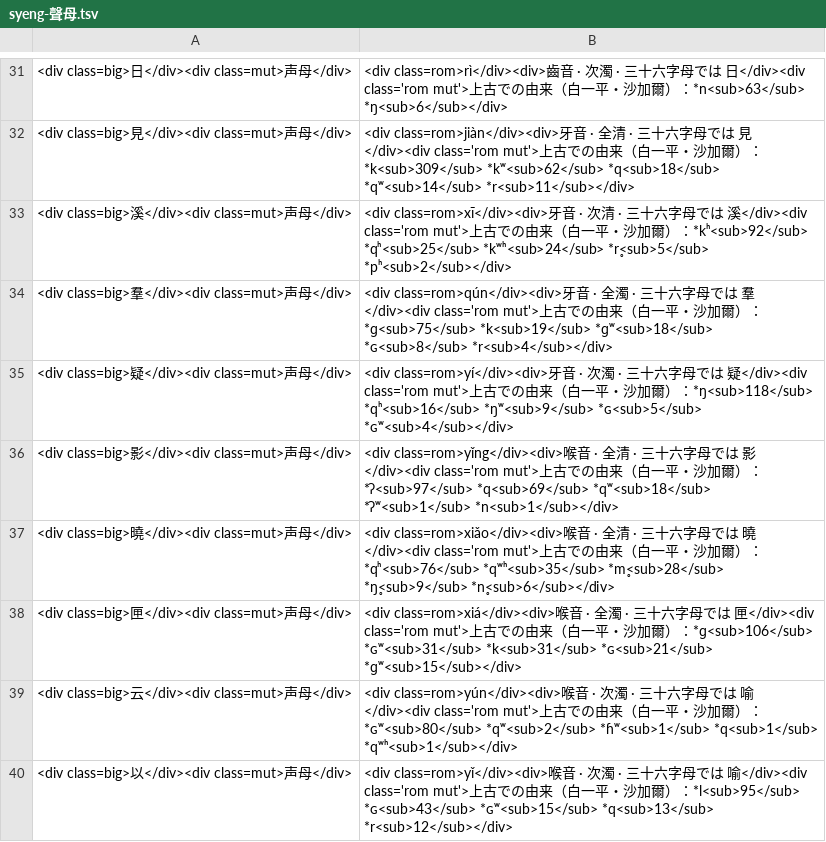
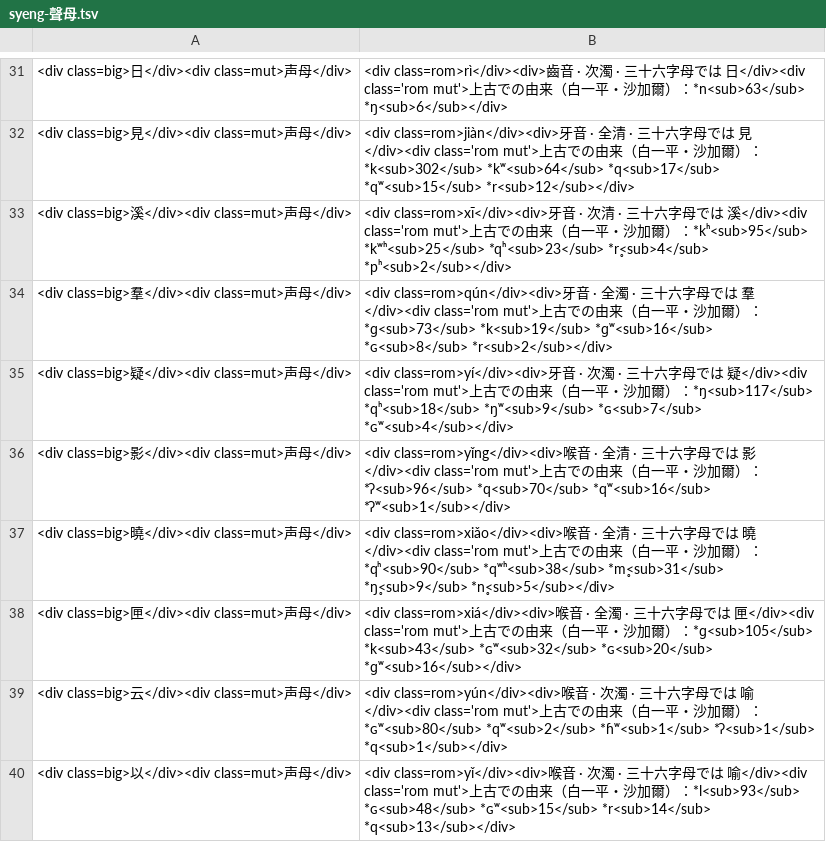
Before and after one commit to anti-tail/syeng, a TSV file: docs/anki/ja/syeng-聲母.tsv, drawn as a sheet; only a part is shown, gaps mark what is left out; the diff covers the shown part only.

```diff
--- a/docs/anki/ja/syeng-聲母.tsv
+++ b/docs/anki/ja/syeng-聲母.tsv
@@ -31,10 +31,10 @@
 <div class=big>日</div><div class=mut>声母</div>	<div class=rom>rì</div><div>齒音 · 次濁 · 三十六字母では 日</div><div class='rom mut'>上古での由来（白一平・沙加爾）：*n<sub>63</sub> *ŋ<sub>6</sub></div>
-<div class=big>見</div><div class=mut>声母</div>	<div class=rom>jiàn</div><div>牙音 · 全清 · 三十六字母では 見</div><div class='rom mut'>上古での由来（白一平・沙加爾）：*k<sub>309</sub> *kʷ<sub>62</sub> *q<sub>18</sub> *qʷ<sub>14</sub> *r<sub>11</sub></div>
-<div class=big>溪</div><div class=mut>声母</div>	<div class=rom>xī</div><div>牙音 · 次清 · 三十六字母では 溪</div><div class='rom mut'>上古での由来（白一平・沙加爾）：*kʰ<sub>92</sub> *qʰ<sub>25</sub> *kʷʰ<sub>24</sub> *r̥<sub>5</sub> *pʰ<sub>2</sub></div>
-<div class=big>羣</div><div class=mut>声母</div>	<div class=rom>qún</div><div>牙音 · 全濁 · 三十六字母では 羣</div><div class='rom mut'>上古での由来（白一平・沙加爾）：*ɡ<sub>75</sub> *k<sub>19</sub> *ɡʷ<sub>18</sub> *ɢ<sub>8</sub> *r<sub>4</sub></div>
-<div class=big>疑</div><div class=mut>声母</div>	<div class=rom>yí</div><div>牙音 · 次濁 · 三十六字母では 疑</div><div class='rom mut'>上古での由来（白一平・沙加爾）：*ŋ<sub>118</sub> *qʰ<sub>16</sub> *ŋʷ<sub>9</sub> *ɢ<sub>5</sub> *ɢʷ<sub>4</sub></div>
-<div class=big>影</div><div class=mut>声母</div>	<div class=rom>yǐng</div><div>喉音 · 全清 · 三十六字母では 影</div><div class='rom mut'>上古での由来（白一平・沙加爾）：*ʔ<sub>97</sub> *q<sub>69</sub> *qʷ<sub>18</sub> *ʔʷ<sub>1</sub> *n<sub>1</sub></div>
-<div class=big>曉</div><div class=mut>声母</div>	<div class=rom>xiǎo</div><div>喉音 · 全清 · 三十六字母では 曉</div><div class='rom mut'>上古での由来（白一平・沙加爾）：*qʰ<sub>76</sub> *qʷʰ<sub>35</sub> *m̥<sub>28</sub> *ŋ̥<sub>9</sub> *n̥<sub>6</sub></div>
-<div class=big>匣</div><div class=mut>声母</div>	<div class=rom>xiá</div><div>喉音 · 全濁 · 三十六字母では 匣</div><div class='rom mut'>上古での由来（白一平・沙加爾）：*ɡ<sub>106</sub> *ɢʷ<sub>31</sub> *k<sub>31</sub> *ɢ<sub>21</sub> *ɡʷ<sub>15</sub></div>
-<div class=big>云</div><div class=mut>声母</div>	<div class=rom>yún</div><div>喉音 · 次濁 · 三十六字母では 喻</div><div class='rom mut'>上古での由来（白一平・沙加爾）：*ɢʷ<sub>80</sub> *qʷ<sub>2</sub> *ɦʷ<sub>1</sub> *q<sub>1</sub> *qʷʰ<sub>1</sub></div>
-<div class=big>以</div><div class=mut>声母</div>	<div class=rom>yǐ</div><div>喉音 · 次濁 · 三十六字母では 喻</div><div class='rom mut'>上古での由来（白一平・沙加爾）：*l<sub>95</sub> *ɢ<sub>43</sub> *ɢʷ<sub>15</sub> *q<sub>13</sub> *r<sub>12</sub></div>
+<div class=big>見</div><div class=mut>声母</div>	<div class=rom>jiàn</div><div>牙音 · 全清 · 三十六字母では 見</div><div class='rom mut'>上古での由来（白一平・沙加爾）：*k<sub>302</sub> *kʷ<sub>64</sub> *q<sub>17</sub> *qʷ<sub>15</sub> *r<sub>12</sub></div>
+<div class=big>溪</div><div class=mut>声母</div>	<div class=rom>xī</div><div>牙音 · 次清 · 三十六字母では 溪</div><div class='rom mut'>上古での由来（白一平・沙加爾）：*kʰ<sub>95</sub> *kʷʰ<sub>25</sub> *qʰ<sub>23</sub> *r̥<sub>4</sub> *pʰ<sub>2</sub></div>
+<div class=big>羣</div><div class=mut>声母</div>	<div class=rom>qún</div><div>牙音 · 全濁 · 三十六字母では 羣</div><div class='rom mut'>上古での由来（白一平・沙加爾）：*ɡ<sub>73</sub> *k<sub>19</sub> *ɡʷ<sub>16</sub> *ɢ<sub>8</sub> *r<sub>2</sub></div>
+<div class=big>疑</div><div class=mut>声母</div>	<div class=rom>yí</div><div>牙音 · 次濁 · 三十六字母では 疑</div><div class='rom mut'>上古での由来（白一平・沙加爾）：*ŋ<sub>117</sub> *qʰ<sub>18</sub> *ŋʷ<sub>9</sub> *ɢ<sub>7</sub> *ɢʷ<sub>4</sub></div>
+<div class=big>影</div><div class=mut>声母</div>	<div class=rom>yǐng</div><div>喉音 · 全清 · 三十六字母では 影</div><div class='rom mut'>上古での由来（白一平・沙加爾）：*ʔ<sub>96</sub> *q<sub>70</sub> *qʷ<sub>16</sub> *ʔʷ<sub>1</sub></div>
+<div class=big>曉</div><div class=mut>声母</div>	<div class=rom>xiǎo</div><div>喉音 · 全清 · 三十六字母では 曉</div><div class='rom mut'>上古での由来（白一平・沙加爾）：*qʰ<sub>90</sub> *qʷʰ<sub>38</sub> *m̥<sub>31</sub> *ŋ̥<sub>9</sub> *n̥<sub>5</sub></div>
+<div class=big>匣</div><div class=mut>声母</div>	<div class=rom>xiá</div><div>喉音 · 全濁 · 三十六字母では 匣</div><div class='rom mut'>上古での由来（白一平・沙加爾）：*ɡ<sub>105</sub> *k<sub>43</sub> *ɢʷ<sub>32</sub> *ɢ<sub>20</sub> *ɡʷ<sub>16</sub></div>
+<div class=big>云</div><div class=mut>声母</div>	<div class=rom>yún</div><div>喉音 · 次濁 · 三十六字母では 喻</div><div class='rom mut'>上古での由来（白一平・沙加爾）：*ɢʷ<sub>80</sub> *qʷ<sub>2</sub> *ɦʷ<sub>1</sub> *ʔ<sub>1</sub> *q<sub>1</sub></div>
+<div class=big>以</div><div class=mut>声母</div>	<div class=rom>yǐ</div><div>喉音 · 次濁 · 三十六字母では 喻</div><div class='rom mut'>上古での由来（白一平・沙加爾）：*l<sub>93</sub> *ɢ<sub>48</sub> *ɢʷ<sub>15</sub> *r<sub>14</sub> *q<sub>13</sub></div>
```
Also changed, not shown: 27 edited cells elsewhere in this file, docs/anki/en/syeng-聲母.tsv, docs/anki/syeng-聲母.tsv, 43 other files.
